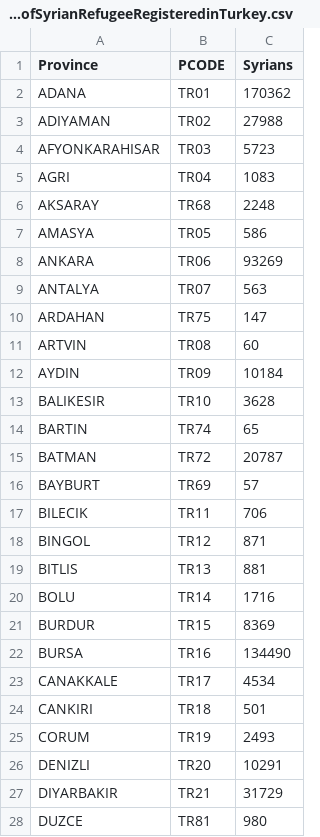
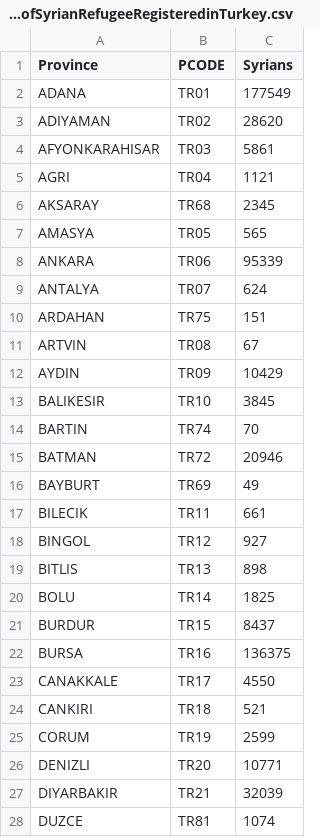
Before and after one commit to lombie/Data-for-Tools, a CSV file: Spreadsheets/ProvincialBreakdownofSyrianRefugeeRegisteredinTurkey.csv, drawn as a sheet; only a part is shown; the diff covers the shown part only.

Commit message:
Update ProvincialBreakdownofSyrianRefugeeRegisteredinTurkey.csv

```diff
--- a/Spreadsheets/ProvincialBreakdownofSyrianRefugeeRegisteredinTurkey.csv
+++ b/Spreadsheets/ProvincialBreakdownofSyrianRefugeeRegisteredinTurkey.csv
@@ -1,28 +1,28 @@
 Province,PCODE,Syrians
-ADANA,TR01,170362
-ADIYAMAN,TR02,27988
-AFYONKARAHISAR,TR03,5723
-AGRI,TR04,1083
-AKSARAY,TR68,2248
-AMASYA,TR05,586
-ANKARA,TR06,93269
-ANTALYA,TR07,563
-ARDAHAN,TR75,147
-ARTVIN,TR08,60
-AYDIN,TR09,10184
-BALIKESIR,TR10,3628
-BARTIN,TR74,65
-BATMAN,TR72,20787
-BAYBURT,TR69,57
-BILECIK,TR11,706
-BINGOL,TR12,871
-BITLIS,TR13,881
-BOLU,TR14,1716
-BURDUR,TR15,8369
-BURSA,TR16,134490
-CANAKKALE,TR17,4534
-CANKIRI,TR18,501
-CORUM,TR19,2493
-DENIZLI,TR20,10291
-DIYARBAKIR,TR21,31729
-DUZCE,TR81,980
+ADANA,TR01,177549
+ADIYAMAN,TR02,28620
+AFYONKARAHISAR,TR03,5861
+AGRI,TR04,1121
+AKSARAY,TR68,2345
+AMASYA,TR05,565
+ANKARA,TR06,95339
+ANTALYA,TR07,624
+ARDAHAN,TR75,151
+ARTVIN,TR08,67
+AYDIN,TR09,10429
+BALIKESIR,TR10,3845
+BARTIN,TR74,70
+BATMAN,TR72,20946
+BAYBURT,TR69,49
+BILECIK,TR11,661
+BINGOL,TR12,927
+BITLIS,TR13,898
+BOLU,TR14,1825
+BURDUR,TR15,8437
+BURSA,TR16,136375
+CANAKKALE,TR17,4550
+CANKIRI,TR18,521
+CORUM,TR19,2599
+DENIZLI,TR20,10771
+DIYARBAKIR,TR21,32039
+DUZCE,TR81,1074
```
Also changed, not shown: 54 edited cells elsewhere in this file.
